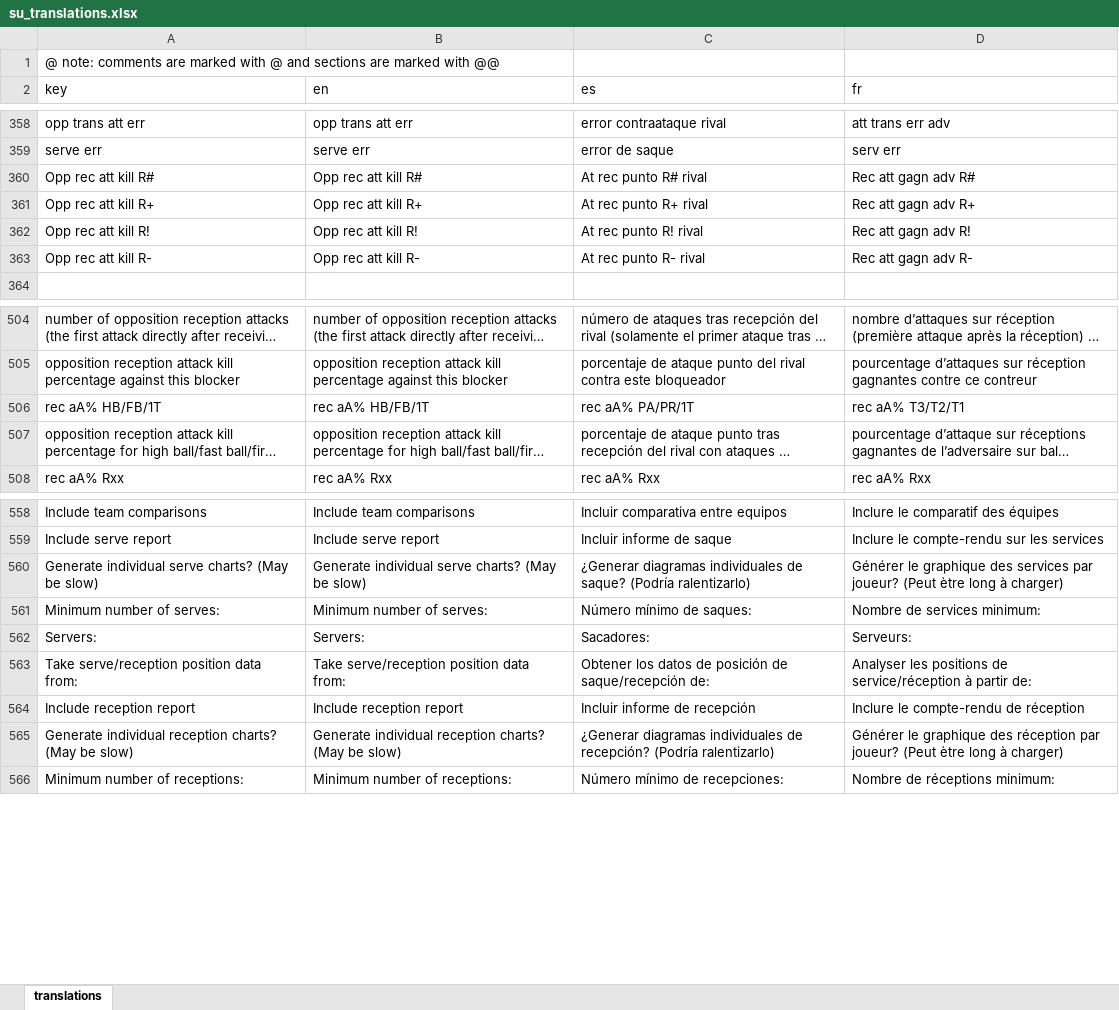
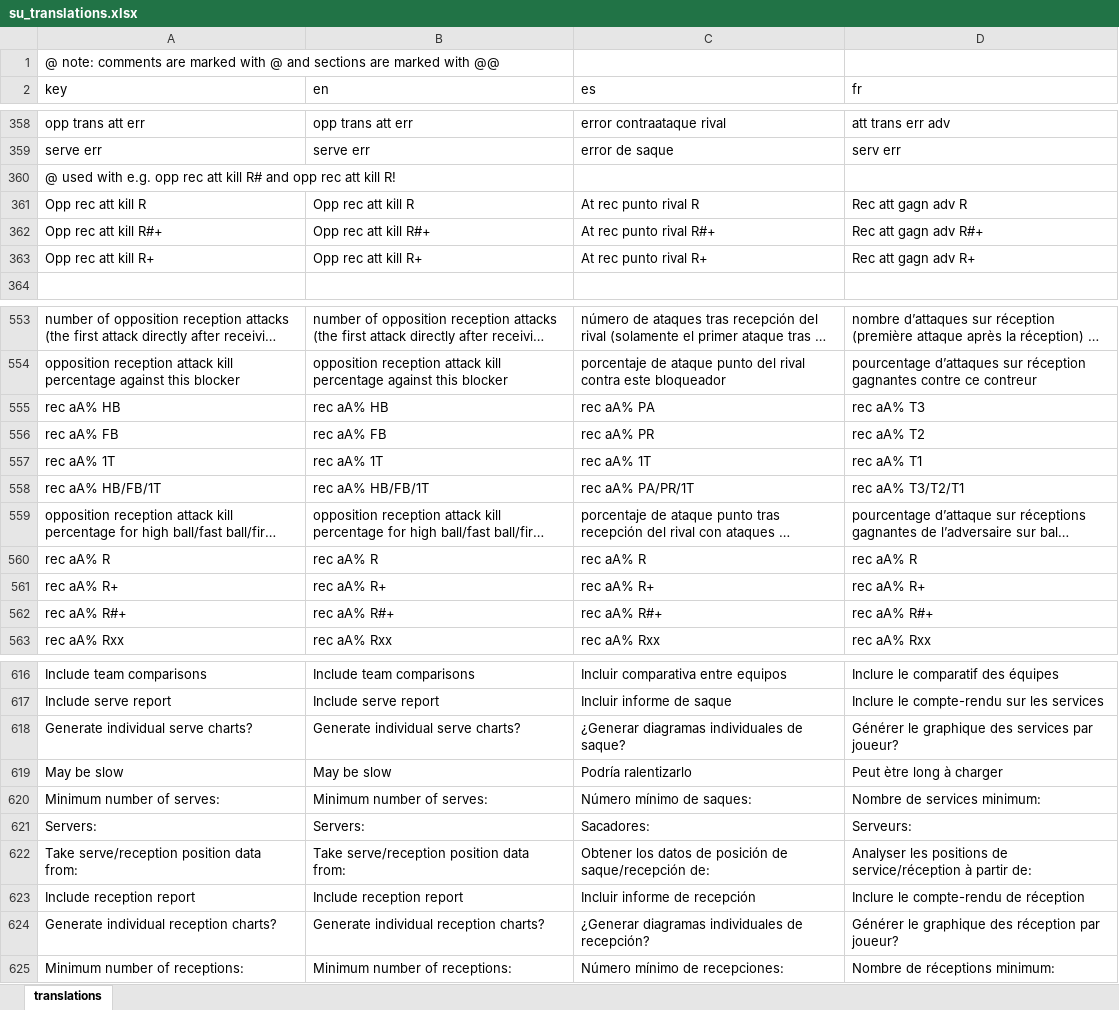
Before and after one commit to scienceuntangled/sui18n, an Excel workbook: data-raw/su_translations.xlsx, sheet translations, drawn as a sheet; only a part is shown, gaps mark what is left out; long unchanged cells end in …; values as stored, in another font and other column widths than the file's, no borders; removed rows and columns are numbered as before the commit, all else as after; the diff covers the shown part only; the diff names each change by its address in the sheet, - before the commit and + after, or states it on an @@ line.

```diff
--- a/data-raw/su_translations.xlsx (sheet translations)
+++ b/data-raw/su_translations.xlsx (sheet translations)
+row 360: @ used with e.g. opp rec att kill R# and opp rec att kill R!
+row 361: Opp rec att kill R | Opp rec att kill R | At rec punto rival R | Rec att gagn adv R
-A362 (key): Opp rec att kill R#
+A362 (key): Opp rec att kill R#+
-B362 (en): Opp rec att kill R#
+B362 (en): Opp rec att kill R#+
-C362 (es): At rec punto R# rival
+C362 (es): At rec punto rival R#+
-D362 (fr): Rec att gagn adv R#
+D362 (fr): Rec att gagn adv R#+
-C363 (es): At rec punto R+ rival
+C363 (es): At rec punto rival R+
-row 362: Opp rec att kill R! | Opp rec att kill R! | At rec punto R! rival | Rec att gagn adv R!
-row 363: Opp rec att kill R- | Opp rec att kill R- | At rec punto R- rival | Rec att gagn adv R-
+row 555: rec aA% HB | rec aA% HB | rec aA% PA | rec aA% T3
+row 556: rec aA% FB | rec aA% FB | rec aA% PR | rec aA% T2
+row 557: rec aA% 1T | rec aA% 1T | rec aA% 1T | rec aA% T1
+row 560: rec aA% R | rec aA% R | rec aA% R | rec aA% R
+row 561: rec aA% R+ | rec aA% R+ | rec aA% R+ | rec aA% R+
+row 562: rec aA% R#+ | rec aA% R#+ | rec aA% R#+ | rec aA% R#+
-row 560: Generate individual serve charts? (May be slow) | Generate individual serve charts? (May be slow) | ¿Generar diagramas individuales de saque? (Podría ralentizarlo) | Générer le graphique des services par joueur? (Peut ètre long à charger)
+row 618: Generate individual serve charts? | Generate individual serve charts? | ¿Generar diagramas individuales de saque? | Générer le graphique des services par joueur?
+row 619: May be slow | May be slow | Podría ralentizarlo | Peut ètre long à charger
-row 565: Generate individual reception charts? (May be slow) | Generate individual reception charts? (May be slow) | ¿Generar diagramas individuales de recepción? (Podría ralentizarlo) | Générer le graphique des réception par joueur? (Peut ètre long à charger)
+row 624: Generate individual reception charts? | Generate individual reception charts? | ¿Generar diagramas individuales de recepción? | Générer le graphique des réception par joueur?
```
Also changed, not shown: 60 added rows, 2 removed rows and 8 edited cells elsewhere in this sheet, 2 other files.
